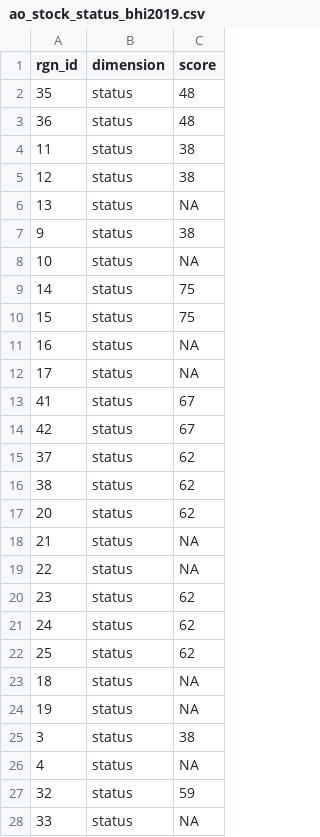
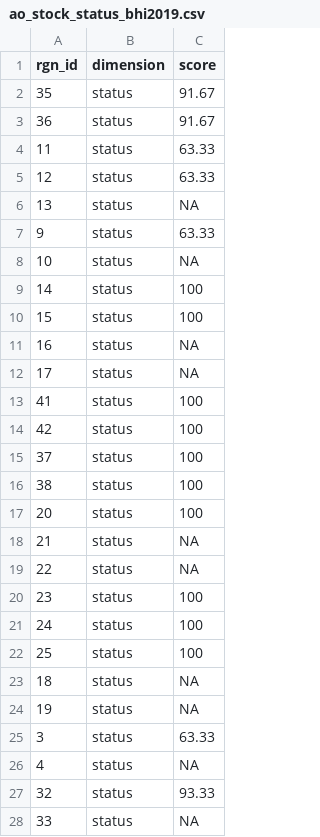
Before and after one commit to OHI-Science/bhi-prep, a CSV file: layers/ao_stock_status_bhi2019.csv, drawn as a sheet; only a part is shown; the diff covers the shown part only.

```diff
--- a/layers/ao_stock_status_bhi2019.csv
+++ b/layers/ao_stock_status_bhi2019.csv
@@ -2,4 +2,4 @@
-35,"status",48
-36,"status",48
-11,"status",38
-12,"status",38
+35,status,91.67
+36,status,91.67
+11,status,63.33
+12,status,63.33
@@ -7 +7 @@
-9,"status",38
+9,status,63.33
@@ -9,2 +9,2 @@
-14,"status",75
-15,"status",75
+14,status,100
+15,status,100
@@ -13,5 +13,5 @@
-41,"status",67
-42,"status",67
-37,"status",62
-38,"status",62
-20,"status",62
+41,status,100
+42,status,100
+37,status,100
+38,status,100
+20,status,100
@@ -20,3 +20,3 @@
-23,"status",62
-24,"status",62
-25,"status",62
+23,status,100
+24,status,100
+25,status,100
@@ -25 +25 @@
-3,"status",38
+3,status,63.33
@@ -27 +27 @@
-32,"status",59
+32,status,93.33
```
Also changed, not shown: 13 edited cells elsewhere in this file, layers/ao_stock_slope_bhi2019.csv, 1 other file.
